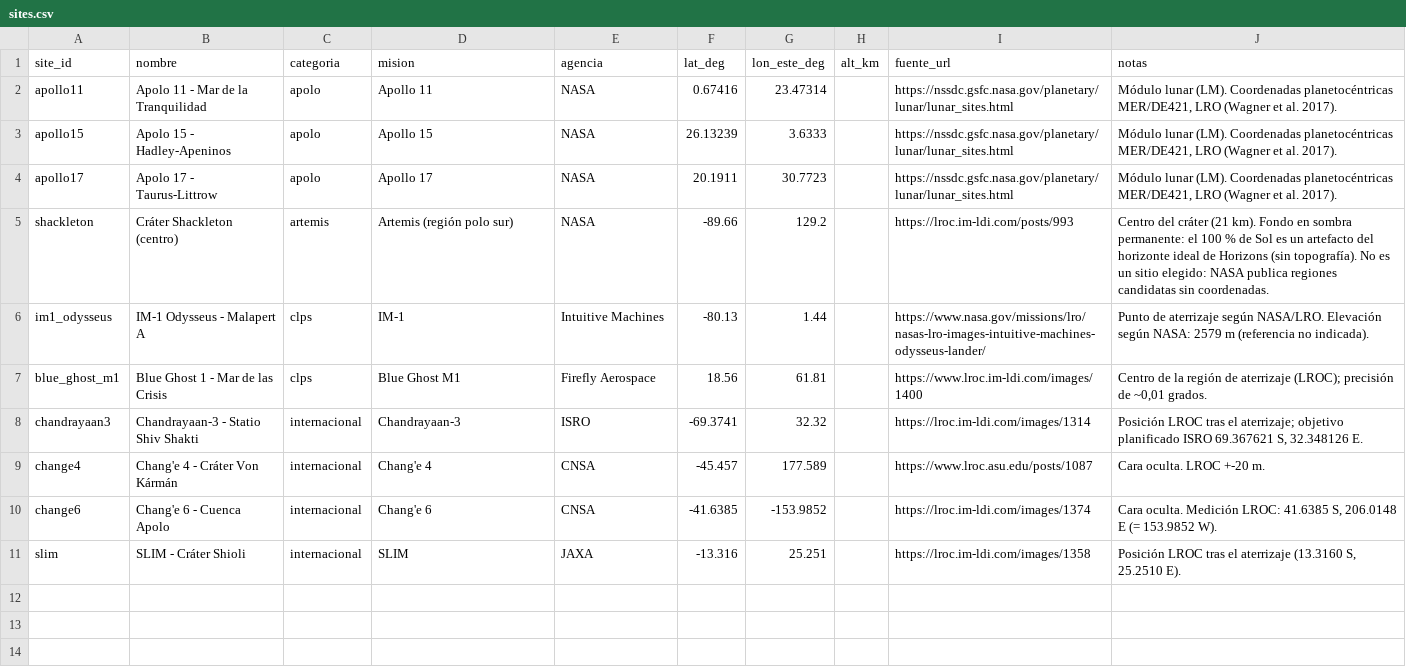
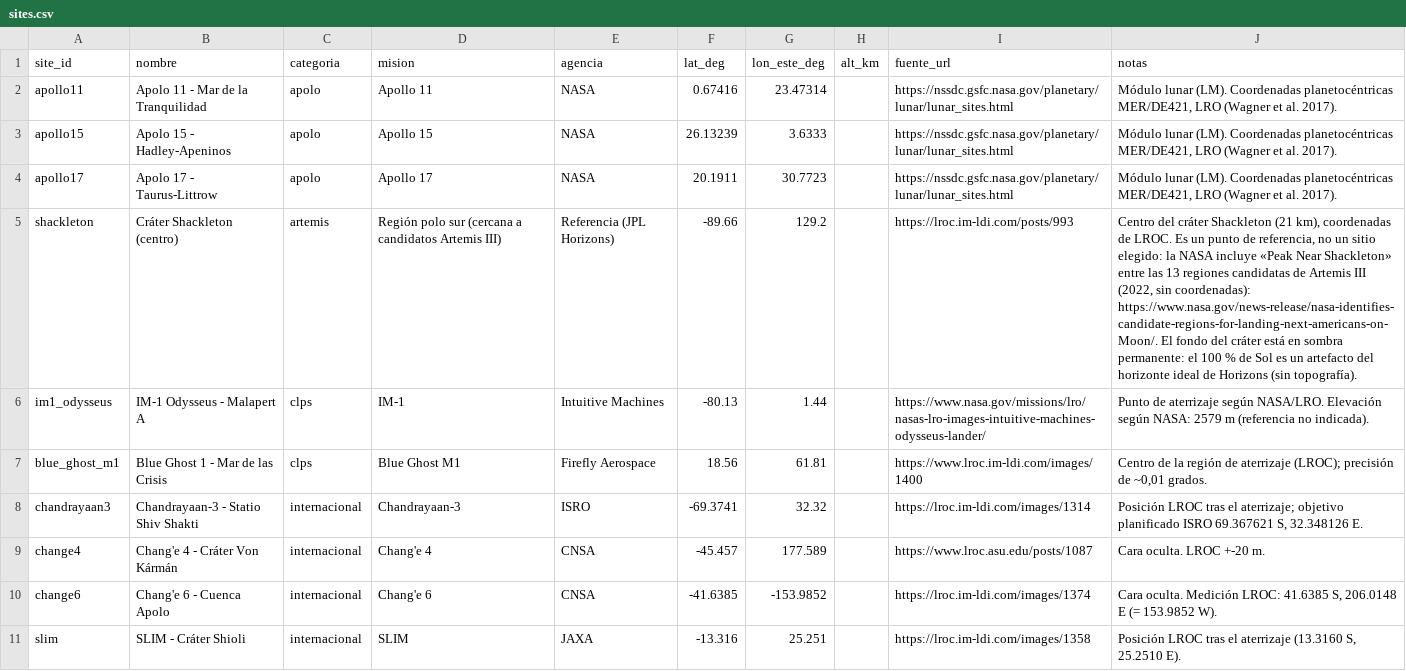
Before and after one commit to ACHAVESTA-Git/ApogeoNavigator-Backend, a CSV file: data/sites.csv, drawn as a sheet; the diff names each change by its address in the sheet, - before the commit and + after, or states it on an @@ line.

Commit message:
fix(datos): Shackleton es un punto de referencia, no un sitio de la NASA
Misión «Región polo sur (cercana a candidatos Artemis III)» y agencia
«Referencia (JPL Horizons)». Se mantiene la categoría artemis: la NASA lista
«Peak Near Shackleton» entre las regiones candidatas; la nota cita la fuente.

```diff
--- a/data/sites.csv
+++ b/data/sites.csv
-D5 (mision): Artemis (región polo sur)
+D5 (mision): Región polo sur (cercana a candidatos Artemis III)
-E5 (agencia): NASA
+E5 (agencia): Referencia (JPL Horizons)
-J5 (notas): …del cráter (21 km). Fondo en sombra permanente: el 100 % de Sol es un artefacto del horizonte ideal de Horizons (sin topografía). No es un sitio elegido: NASA publica regiones candidatas sin coordenadas.
+J5 (notas): …del cráter Shackleton (21 km), coordenadas de LROC. Es un punto de referencia, no un sitio elegido: la NASA incluye «Peak Near Shackleton» entre las 13 regiones candidatas de Artemis III (2022, sin coordenadas): https://www.nasa.gov/news-release/nasa-identifies-candidate-regions-for-landing-next-americans-on-Moon/. El fondo del cráter está en sombra permanente: el 100 % de Sol es un artefacto del horizonte ideal de Horizons (sin topografía).
```
Also changed, not shown: 1 other file.
